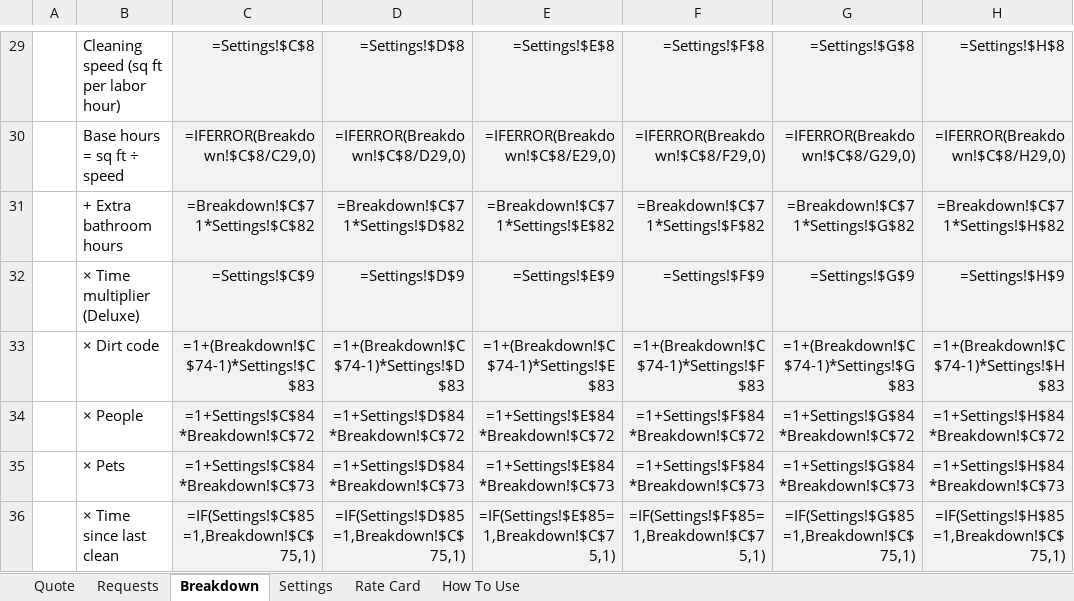
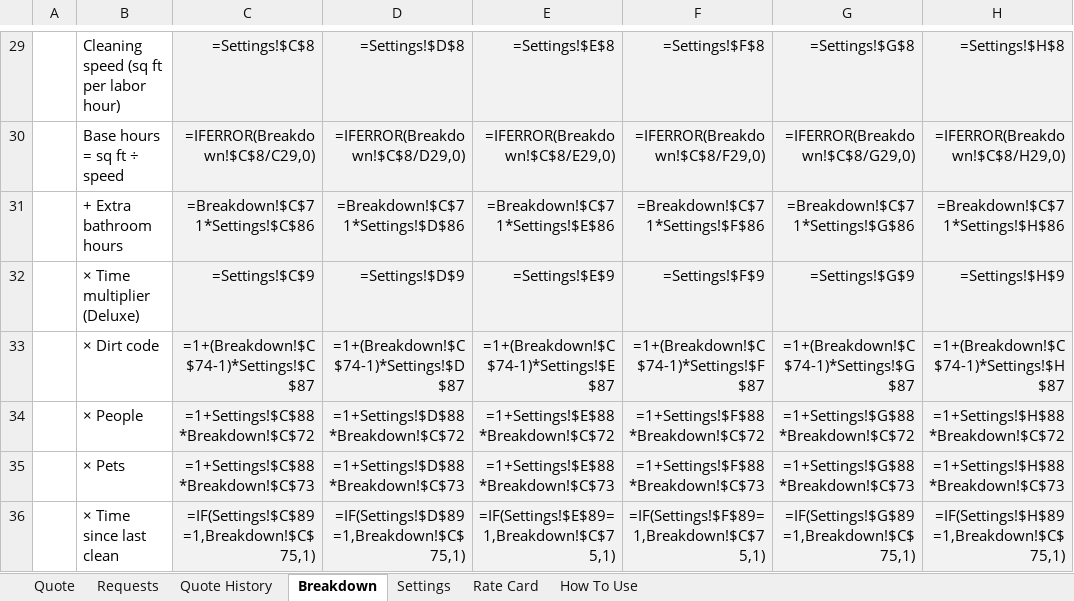
Before and after one commit to andrewslymac-rgb/Claude, an Excel workbook: cleaning-estimator/LL_Residential_Estimator.xlsx, sheet Breakdown, drawn as a sheet; only a part is shown, gaps mark what is left out; values as stored, in another font and other column widths than the file's, no borders; formulas without a stored value are shown as written; the diff covers the shown part only; the diff names each change by its address in the sheet, - before the commit and + after, or states it on an @@ line.

```diff
--- a/cleaning-estimator/LL_Residential_Estimator.xlsx (sheet Breakdown)
+++ b/cleaning-estimator/LL_Residential_Estimator.xlsx (sheet Breakdown)
+sheet tab: Quote History
-C31: =Breakdown!$C$71*Settings!$C$82
+C31: =Breakdown!$C$71*Settings!$C$86
-D31: =Breakdown!$C$71*Settings!$D$82
+D31: =Breakdown!$C$71*Settings!$D$86
-E31: =Breakdown!$C$71*Settings!$E$82
+E31: =Breakdown!$C$71*Settings!$E$86
-F31: =Breakdown!$C$71*Settings!$F$82
+F31: =Breakdown!$C$71*Settings!$F$86
-G31: =Breakdown!$C$71*Settings!$G$82
+G31: =Breakdown!$C$71*Settings!$G$86
-H31: =Breakdown!$C$71*Settings!$H$82
+H31: =Breakdown!$C$71*Settings!$H$86
-C33: =1+(Breakdown!$C$74-1)*Settings!$C$83
+C33: =1+(Breakdown!$C$74-1)*Settings!$C$87
-D33: =1+(Breakdown!$C$74-1)*Settings!$D$83
+D33: =1+(Breakdown!$C$74-1)*Settings!$D$87
-E33: =1+(Breakdown!$C$74-1)*Settings!$E$83
+E33: =1+(Breakdown!$C$74-1)*Settings!$E$87
-F33: =1+(Breakdown!$C$74-1)*Settings!$F$83
+F33: =1+(Breakdown!$C$74-1)*Settings!$F$87
-G33: =1+(Breakdown!$C$74-1)*Settings!$G$83
+G33: =1+(Breakdown!$C$74-1)*Settings!$G$87
-H33: =1+(Breakdown!$C$74-1)*Settings!$H$83
+H33: =1+(Breakdown!$C$74-1)*Settings!$H$87
-C34: =1+Settings!$C$84*Breakdown!$C$72
+C34: =1+Settings!$C$88*Breakdown!$C$72
-D34: =1+Settings!$D$84*Breakdown!$C$72
+D34: =1+Settings!$D$88*Breakdown!$C$72
-E34: =1+Settings!$E$84*Breakdown!$C$72
+E34: =1+Settings!$E$88*Breakdown!$C$72
-F34: =1+Settings!$F$84*Breakdown!$C$72
+F34: =1+Settings!$F$88*Breakdown!$C$72
-G34: =1+Settings!$G$84*Breakdown!$C$72
+G34: =1+Settings!$G$88*Breakdown!$C$72
-H34: =1+Settings!$H$84*Breakdown!$C$72
+H34: =1+Settings!$H$88*Breakdown!$C$72
-C35: =1+Settings!$C$84*Breakdown!$C$73
+C35: =1+Settings!$C$88*Breakdown!$C$73
-D35: =1+Settings!$D$84*Breakdown!$C$73
+D35: =1+Settings!$D$88*Breakdown!$C$73
-E35: =1+Settings!$E$84*Breakdown!$C$73
+E35: =1+Settings!$E$88*Breakdown!$C$73
-F35: =1+Settings!$F$84*Breakdown!$C$73
+F35: =1+Settings!$F$88*Breakdown!$C$73
-G35: =1+Settings!$G$84*Breakdown!$C$73
+G35: =1+Settings!$G$88*Breakdown!$C$73
-H35: =1+Settings!$H$84*Breakdown!$C$73
+H35: =1+Settings!$H$88*Breakdown!$C$73
-C36: =IF(Settings!$C$85=1,Breakdown!$C$75,1)
+C36: =IF(Settings!$C$89=1,Breakdown!$C$75,1)
-D36: =IF(Settings!$D$85=1,Breakdown!$C$75,1)
+D36: =IF(Settings!$D$89=1,Breakdown!$C$75,1)
-E36: =IF(Settings!$E$85=1,Breakdown!$C$75,1)
+E36: =IF(Settings!$E$89=1,Breakdown!$C$75,1)
-F36: =IF(Settings!$F$85=1,Breakdown!$C$75,1)
+F36: =IF(Settings!$F$89=1,Breakdown!$C$75,1)
-G36: =IF(Settings!$G$85=1,Breakdown!$C$75,1)
+G36: =IF(Settings!$G$89=1,Breakdown!$C$75,1)
-H36: =IF(Settings!$H$85=1,Breakdown!$C$75,1)
+H36: =IF(Settings!$H$89=1,Breakdown!$C$75,1)
```
Also changed, not shown: 16 added rows, 1 removed row and 51 edited cells elsewhere in this sheet, sheet Quote, sheet Settings, sheet How To Use, sheet Requests, 5 other files.
